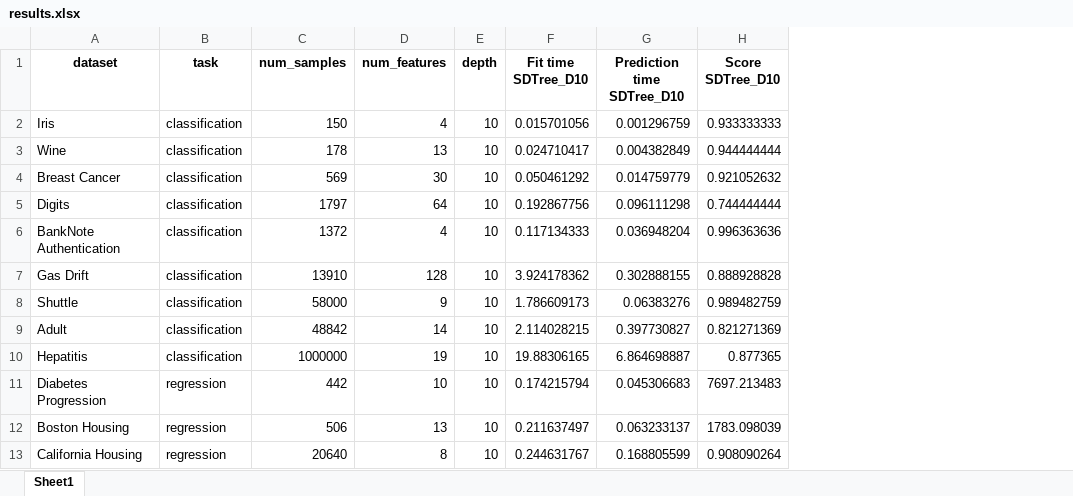
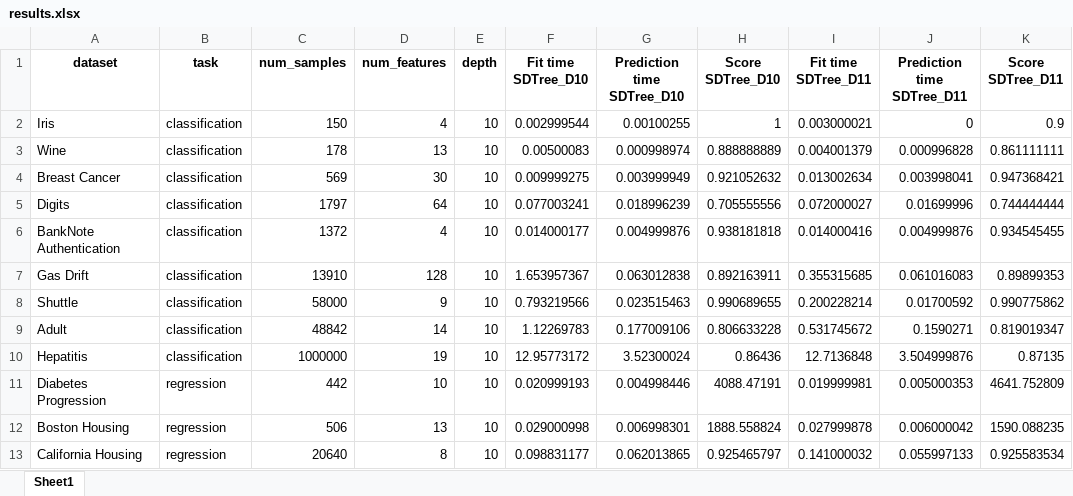
Before and after one commit to LluisCerda/OnDTsUsingSimilarity, an Excel workbook: output/results.xlsx, sheet Sheet1, drawn as a sheet; values as stored, in another font and other column widths than the file's, no borders; the diff names each change by its address in the sheet, - before the commit and + after, or states it on an @@ line.

```diff
--- a/output/results.xlsx (sheet Sheet1)
+++ b/output/results.xlsx (sheet Sheet1)
+column I (Fit time SDTree_D11), rows 2-13: 0.003000021 | 0.004001379 | 0.013002634 | 0.072000027 | 0.014000416 | 0.355315685 | 0.200228214 | 0.531745672 | 12.7136848 | 0.019999981 | 0.027999878 | 0.141000032
+column J (Prediction time SDTree_D11), rows 2-13: 0 | 0.000996828 | 0.003998041 | 0.01699996 | 0.004999876 | 0.061016083 | 0.01700592 | 0.1590271 | 3.504999876 | 0.005000353 | 0.006000042 | 0.055997133
+column K (Score SDTree_D11), rows 2-13: 0.9 | 0.861111111 | 0.947368421 | 0.744444444 | 0.934545455 | 0.89899353 | 0.990775862 | 0.819019347 | 0.87135 | 4641.752809 | 1590.088235 | 0.925583534
-F2 (Fit time SDTree_D10): 0.015701056
+F2 (Fit time SDTree_D10): 0.002999544
-G2 (Prediction time SDTree_D10): 0.001296759
+G2 (Prediction time SDTree_D10): 0.00100255
-H2 (Score SDTree_D10): 0.933333333
+H2 (Score SDTree_D10): 1
-F3 (Fit time SDTree_D10): 0.024710417
+F3 (Fit time SDTree_D10): 0.00500083
-G3 (Prediction time SDTree_D10): 0.004382849
+G3 (Prediction time SDTree_D10): 0.000998974
-H3 (Score SDTree_D10): 0.944444444
+H3 (Score SDTree_D10): 0.888888889
-F4 (Fit time SDTree_D10): 0.050461292
+F4 (Fit time SDTree_D10): 0.009999275
-G4 (Prediction time SDTree_D10): 0.014759779
+G4 (Prediction time SDTree_D10): 0.003999949
-F5 (Fit time SDTree_D10): 0.192867756
+F5 (Fit time SDTree_D10): 0.077003241
-G5 (Prediction time SDTree_D10): 0.096111298
+G5 (Prediction time SDTree_D10): 0.018996239
-H5 (Score SDTree_D10): 0.744444444
+H5 (Score SDTree_D10): 0.705555556
-F6 (Fit time SDTree_D10): 0.117134333
+F6 (Fit time SDTree_D10): 0.014000177
-G6 (Prediction time SDTree_D10): 0.036948204
+G6 (Prediction time SDTree_D10): 0.004999876
-H6 (Score SDTree_D10): 0.996363636
+H6 (Score SDTree_D10): 0.938181818
-F7 (Fit time SDTree_D10): 3.924178362
+F7 (Fit time SDTree_D10): 1.653957367
-G7 (Prediction time SDTree_D10): 0.302888155
+G7 (Prediction time SDTree_D10): 0.063012838
-H7 (Score SDTree_D10): 0.888928828
+H7 (Score SDTree_D10): 0.892163911
-F8 (Fit time SDTree_D10): 1.786609173
+F8 (Fit time SDTree_D10): 0.793219566
-G8 (Prediction time SDTree_D10): 0.06383276
+G8 (Prediction time SDTree_D10): 0.023515463
-H8 (Score SDTree_D10): 0.989482759
+H8 (Score SDTree_D10): 0.990689655
-F9 (Fit time SDTree_D10): 2.114028215
+F9 (Fit time SDTree_D10): 1.12269783
-G9 (Prediction time SDTree_D10): 0.397730827
+G9 (Prediction time SDTree_D10): 0.177009106
-H9 (Score SDTree_D10): 0.821271369
+H9 (Score SDTree_D10): 0.806633228
-F10 (Fit time SDTree_D10): 19.88306165
+F10 (Fit time SDTree_D10): 12.95773172
-G10 (Prediction time SDTree_D10): 6.864698887
+G10 (Prediction time SDTree_D10): 3.52300024
-H10 (Score SDTree_D10): 0.877365
+H10 (Score SDTree_D10): 0.86436
-F11 (Fit time SDTree_D10): 0.174215794
+F11 (Fit time SDTree_D10): 0.020999193
-G11 (Prediction time SDTree_D10): 0.045306683
+G11 (Prediction time SDTree_D10): 0.004998446
-H11 (Score SDTree_D10): 7697.213483
+H11 (Score SDTree_D10): 4088.47191
-F12 (Fit time SDTree_D10): 0.211637497
+F12 (Fit time SDTree_D10): 0.029000998
-G12 (Prediction time SDTree_D10): 0.063233137
+G12 (Prediction time SDTree_D10): 0.006998301
-H12 (Score SDTree_D10): 1783.098039
+H12 (Score SDTree_D10): 1888.558824
-F13 (Fit time SDTree_D10): 0.244631767
+F13 (Fit time SDTree_D10): 0.098831177
-G13 (Prediction time SDTree_D10): 0.168805599
+G13 (Prediction time SDTree_D10): 0.062013865
-H13 (Score SDTree_D10): 0.908090264
+H13 (Score SDTree_D10): 0.925465797
```
Also changed, not shown: 3 other files.
